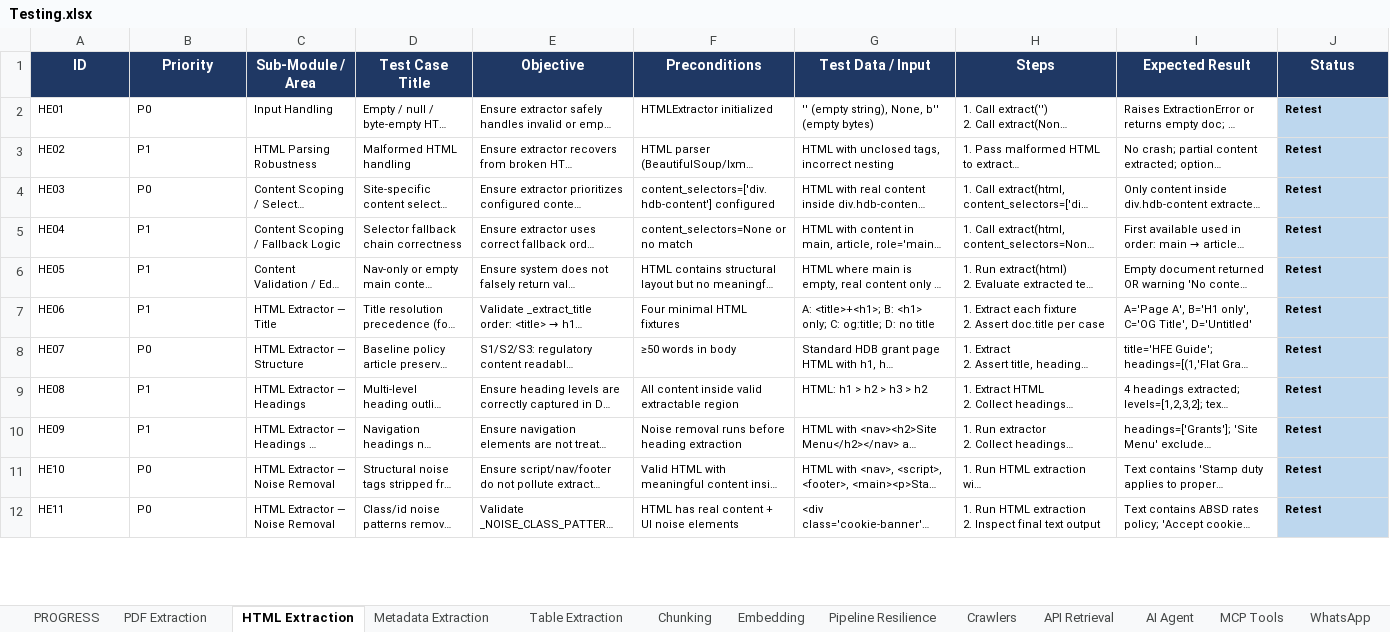
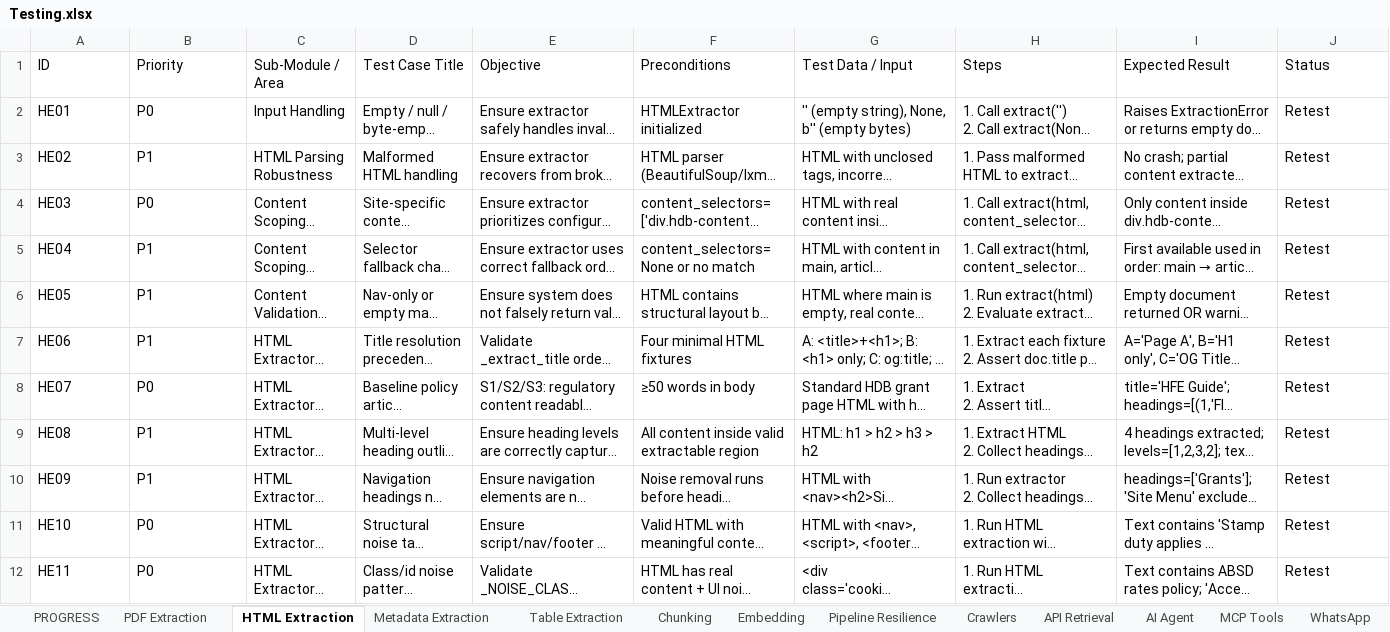
Before and after one commit to pgnaleen/knowledge-base, an Excel workbook: testing/Testing.xlsx, sheet HTML Extraction, drawn as a sheet; only a part is shown; long unchanged cells end in …; values as stored, in another font and other column widths than the file's, no borders; the diff covers the shown part only; the diff names each change by its address in the sheet, - before the commit and + after, or states it on an @@ line.

```diff
--- a/testing/Testing.xlsx (sheet HTML Extraction)
+++ b/testing/Testing.xlsx (sheet HTML Extraction)
@@ A1:J1 bold: on → off, fill: #1F3864 → none, text colour: #FFFFFF → black, alignment: center → left @@
@@ A2:J12 text size: larger @@
@@ J2:J12 fill: #BDD7EE → none, bold: on → off @@
```
Also changed, not shown: cell formats elsewhere in this sheet, sheet AI Agent, sheet Metadata Extraction, sheet PDF Extraction, sheet Crawlers, sheet API Retrieval, sheet Chunking, 9 more sheets, 1 other file.
